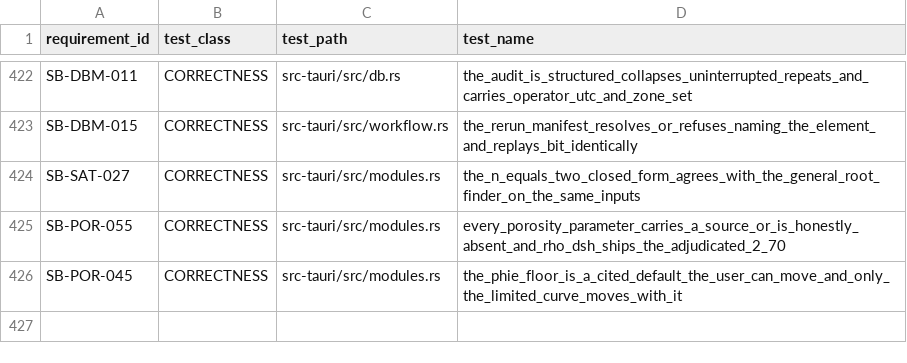
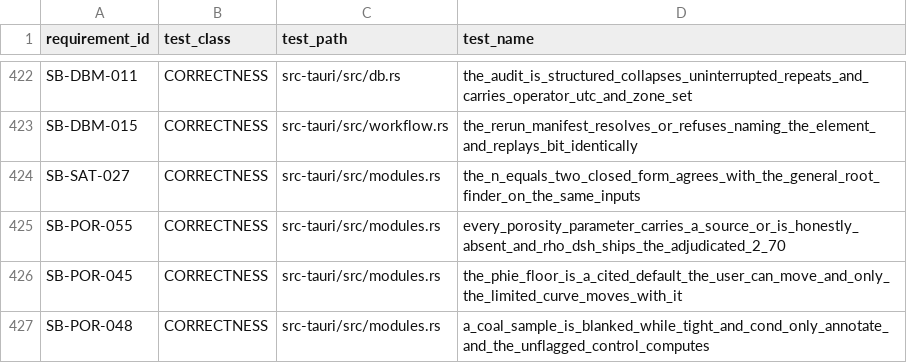
Before and after one commit to jauharst/SandiBumi, a CSV file: docs/takeover/test-evidence.csv, drawn as a sheet; only a part is shown, gaps mark what is left out; the diff names each change by its address in the sheet, - before the commit and + after, or states it on an @@ line.

```diff
--- a/docs/takeover/test-evidence.csv
+++ b/docs/takeover/test-evidence.csv
+row 427: SB-POR-048 | CORRECTNESS | src-tauri/src/modules.rs | a_coal_sample_is_blanked_while_tight_and_cond_only_annotate_and_the_unflagged_control_computes
```
Also changed, not shown: docs/takeover/requirements.csv, 6 other files.
